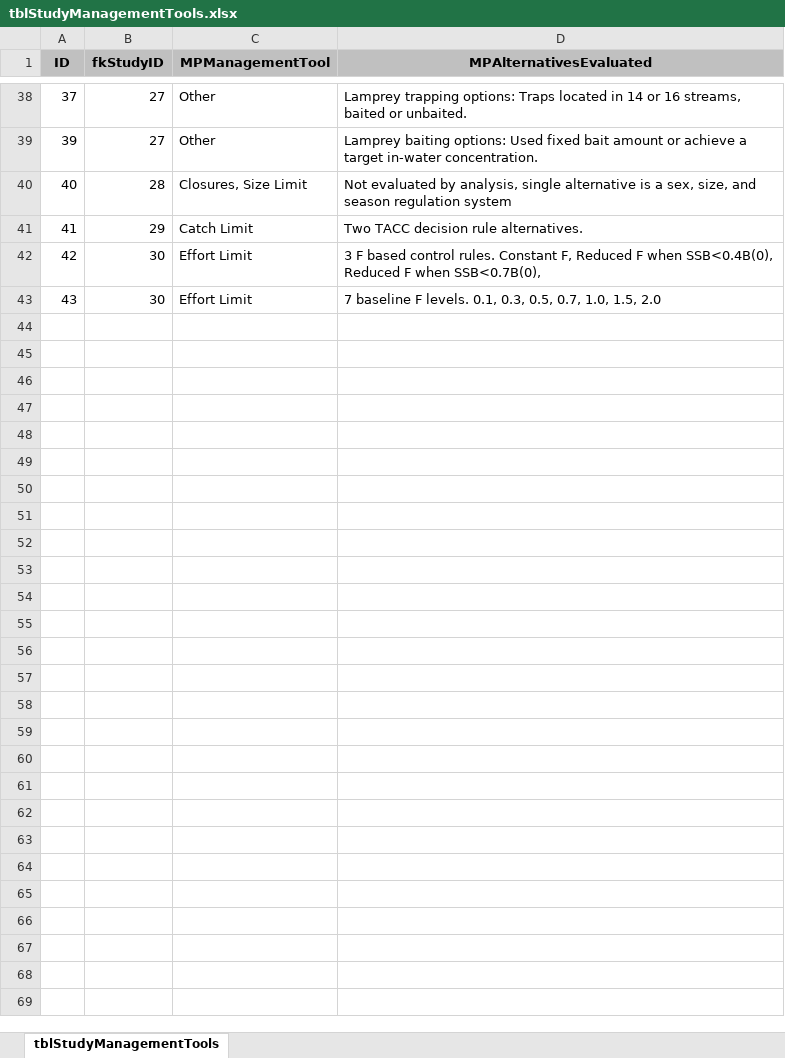
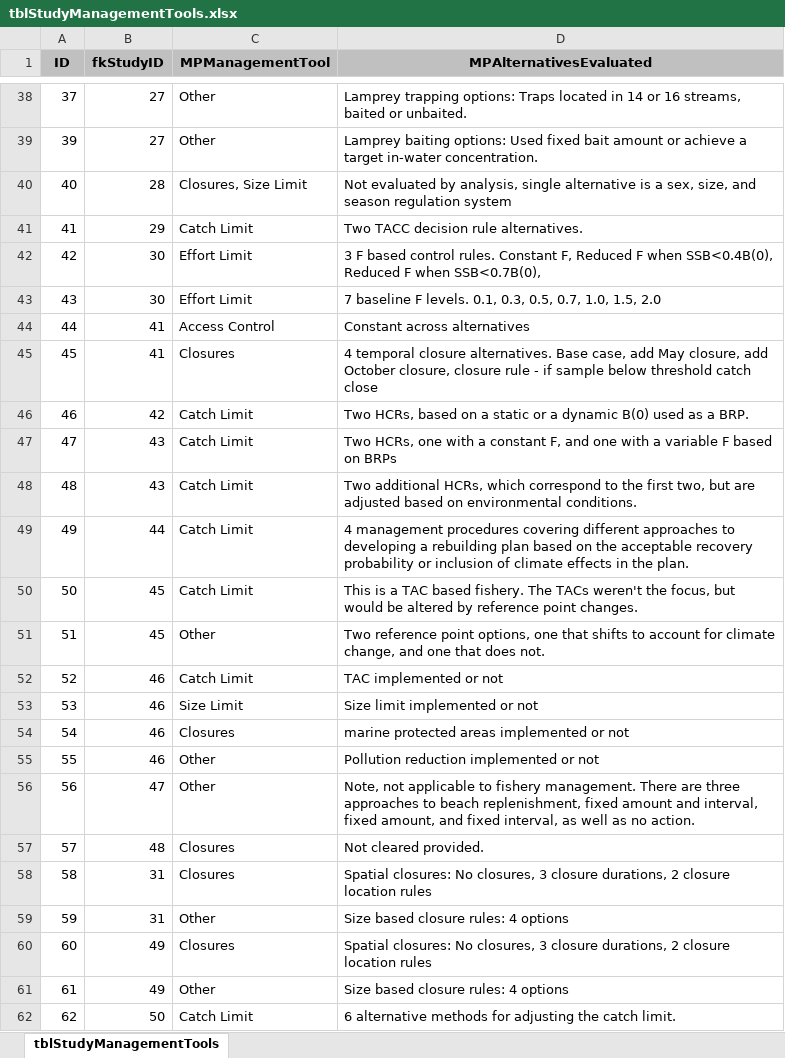
Before and after one commit to jonathancummings/MSEreview, an Excel workbook: DB files - Excel/tblStudyManagementTools.xlsx, sheet tblStudyManagementTools, drawn as a sheet; only a part is shown, gaps mark what is left out; values as stored, in another font and other column widths than the file's, no borders; the diff covers the shown part only; the diff names each change by its address in the sheet, - before the commit and + after, or states it on an @@ line.

```diff
--- a/DB files - Excel/tblStudyManagementTools.xlsx (sheet tblStudyManagementTools)
+++ b/DB files - Excel/tblStudyManagementTools.xlsx (sheet tblStudyManagementTools)
+row 44: 44 | 41 | Access Control | Constant across alternatives
+row 45: 45 | 41 | Closures | 4 temporal closure alternatives. Base case, add May closure, add October closure, closure rule - if sample below threshold catch close
+row 46: 46 | 42 | Catch Limit | Two HCRs, based on a static or a dynamic B(0) used as a BRP.
+row 47: 47 | 43 | Catch Limit | Two HCRs, one with a constant F, and one with a variable F based on BRPs
+row 48: 48 | 43 | Catch Limit | Two additional HCRs, which correspond to the first two, but are adjusted based on environmental conditions.
+row 49: 49 | 44 | Catch Limit | 4 management procedures covering different approaches to developing a rebuilding plan based on the acceptable recovery probability or inclusion of climate effects in the plan.
+row 50: 50 | 45 | Catch Limit | This is a TAC based fishery. The TACs weren't the focus, but would be altered by reference point changes.
+row 51: 51 | 45 | Other | Two reference point options, one that shifts to account for climate change, and one that does not.
+row 52: 52 | 46 | Catch Limit | TAC implemented or not
+row 53: 53 | 46 | Size Limit | Size limit implemented or not
+row 54: 54 | 46 | Closures | marine protected areas implemented or not
+row 55: 55 | 46 | Other | Pollution reduction implemented or not
+row 56: 56 | 47 | Other | Note, not applicable to fishery management. There are three approaches to beach replenishment, fixed amount and interval, fixed amount, and fixed interval, as well as no action.
+row 57: 57 | 48 | Closures | Not cleared provided.
+row 58: 58 | 31 | Closures | Spatial closures: No closures, 3 closure durations, 2 closure location rules
+row 59: 59 | 31 | Other | Size based closure rules: 4 options
+row 60: 60 | 49 | Closures | Spatial closures: No closures, 3 closure durations, 2 closure location rules
+row 61: 61 | 49 | Other | Size based closure rules: 4 options
+row 62: 62 | 50 | Catch Limit | 6 alternative methods for adjusting the catch limit.
```
Also changed, not shown: 13 added rows elsewhere in this sheet, DB files - Excel/tblStudy.xlsx, DB files - Excel/tblStudyFields.xlsx, 20 other files.
